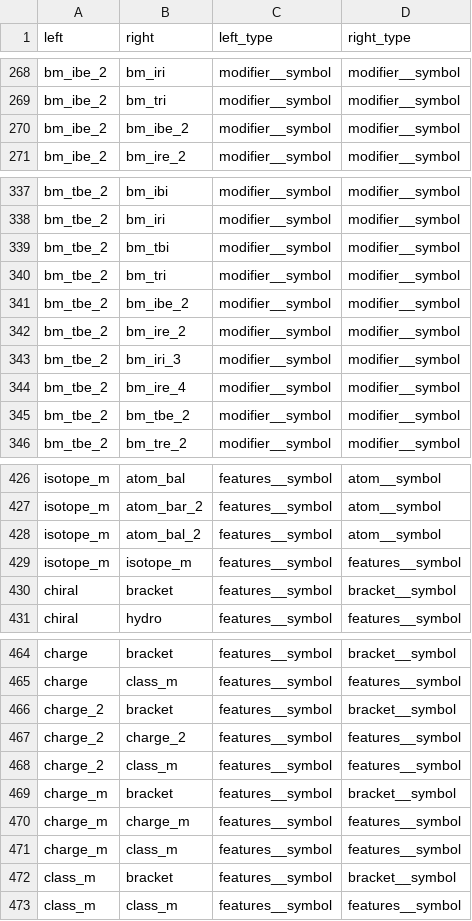
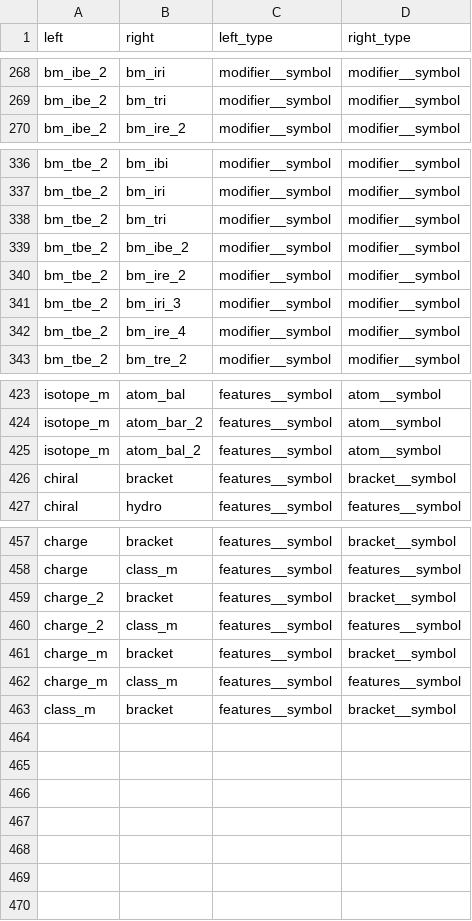
Before and after one commit to pavelVPo/IBMC_LSFBD_smiles_parser, a TSV file: theory_pairs_symbClass_rules.tsv, drawn as a sheet; only a part is shown, gaps mark what is left out; the diff covers the shown part only.

```diff
--- a/theory_pairs_symbClass_rules.tsv
+++ b/theory_pairs_symbClass_rules.tsv
@@ -269,3 +269,2 @@ bm_ibe_2	bm_iri	modifier__symbol	modifier__symbol
 bm_ibe_2	bm_tri	modifier__symbol	modifier__symbol
-bm_ibe_2	bm_ibe_2	modifier__symbol	modifier__symbol
 bm_ibe_2	bm_ire_2	modifier__symbol	modifier__symbol
@@ -338,3 +337,2 @@ bm_tbe_2	bm_ibi	modifier__symbol	modifier__symbol
 bm_tbe_2	bm_iri	modifier__symbol	modifier__symbol
-bm_tbe_2	bm_tbi	modifier__symbol	modifier__symbol
 bm_tbe_2	bm_tri	modifier__symbol	modifier__symbol
@@ -344,3 +342,2 @@ bm_tbe_2	bm_iri_3	modifier__symbol	modifier__symbol
 bm_tbe_2	bm_ire_4	modifier__symbol	modifier__symbol
-bm_tbe_2	bm_tbe_2	modifier__symbol	modifier__symbol
 bm_tbe_2	bm_tre_2	modifier__symbol	modifier__symbol
@@ -428,3 +425,2 @@ isotope_m	atom_bar_2	features__symbol	atom__symbol
 isotope_m	atom_bal_2	features__symbol	atom__symbol
-isotope_m	isotope_m	features__symbol	features__symbol
 chiral	bracket	features__symbol	bracket__symbol
@@ -466,8 +459,5 @@ charge	class_m	features__symbol	features__symbol
 charge_2	bracket	features__symbol	bracket__symbol
-charge_2	charge_2	features__symbol	features__symbol
 charge_2	class_m	features__symbol	features__symbol
 charge_m	bracket	features__symbol	bracket__symbol
-charge_m	charge_m	features__symbol	features__symbol
 charge_m	class_m	features__symbol	features__symbol
 class_m	bracket	features__symbol	bracket__symbol
-class_m	class_m	features__symbol	features__symbol
```
Also changed, not shown: 3 removed rows elsewhere in this file, 1 other file.
